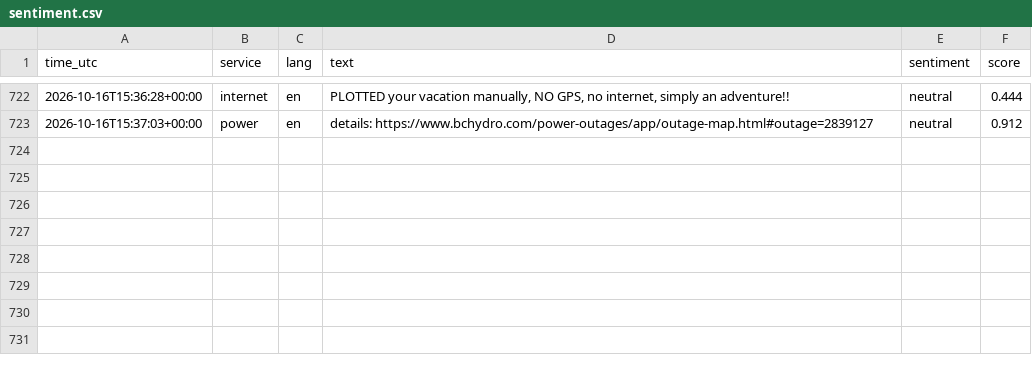
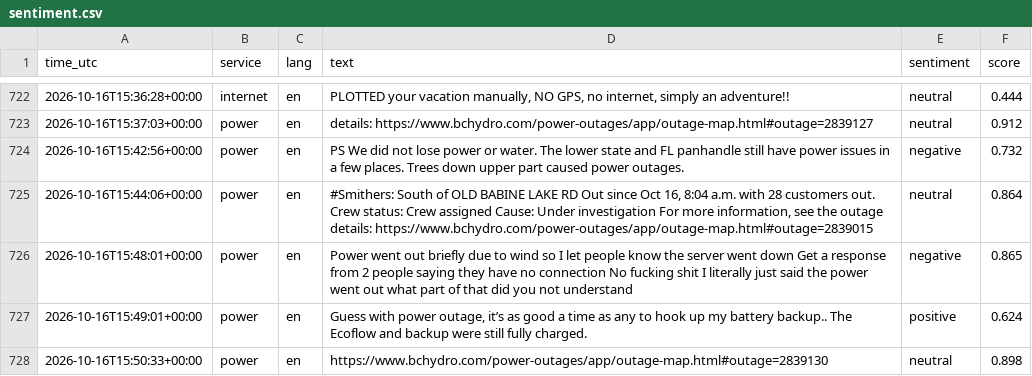
Before and after one commit to 8Y12N/ai4g-portfolio-Yazan_Nemo, a CSV file: Term 1/Week 6/hackathon/data/sentiment.csv, drawn as a sheet; only a part is shown, gaps mark what is left out.

```diff
--- a/Term 1/Week 6/hackathon/data/sentiment.csv
+++ b/Term 1/Week 6/hackathon/data/sentiment.csv
@@ -725 +725,6 @@ time_utc,service,lang,text,sentiment,score
 2026-10-16T15:37:03+00:00,power,en,details: https://www.bchydro.com/power-outages/app/outage-map.html#outage=2839127,neutral,0.912
+2026-10-16T15:42:56+00:00,power,en,PS We did not lose power or water. The lower state and FL panhandle still have power issues in a few places. Trees down upper part caused power outages.,negative,0.732
+2026-10-16T15:44:06+00:00,power,en,"#Smithers: South of OLD BABINE LAKE RD  Out since Oct 16, 8:04 a.m. with 28 customers out.  Crew status: Crew assigned   Cause: Under investigation  For more information, see the outage details: https://www.bchydro.com/power-outages/app/outage-map.html#outage=2839015",neutral,0.864
+2026-10-16T15:48:01+00:00,power,en,Power went out briefly due to wind so I let people know the server went down  Get a response from 2 people saying they have no connection  No fucking shit I literally just said the power went out what part of that did you not understand,negative,0.865
+2026-10-16T15:49:01+00:00,power,en,"Guess with power outage, it’s as good a time as any to hook up my battery backup.. The Ecoflow and backup were still fully charged.",positive,0.624
+2026-10-16T15:50:33+00:00,power,en,https://www.bchydro.com/power-outages/app/outage-map.html#outage=2839130,neutral,0.898
```
Also changed, not shown: Term 1/Week 6/hackathon/data/posts.csv, 1 other file.
